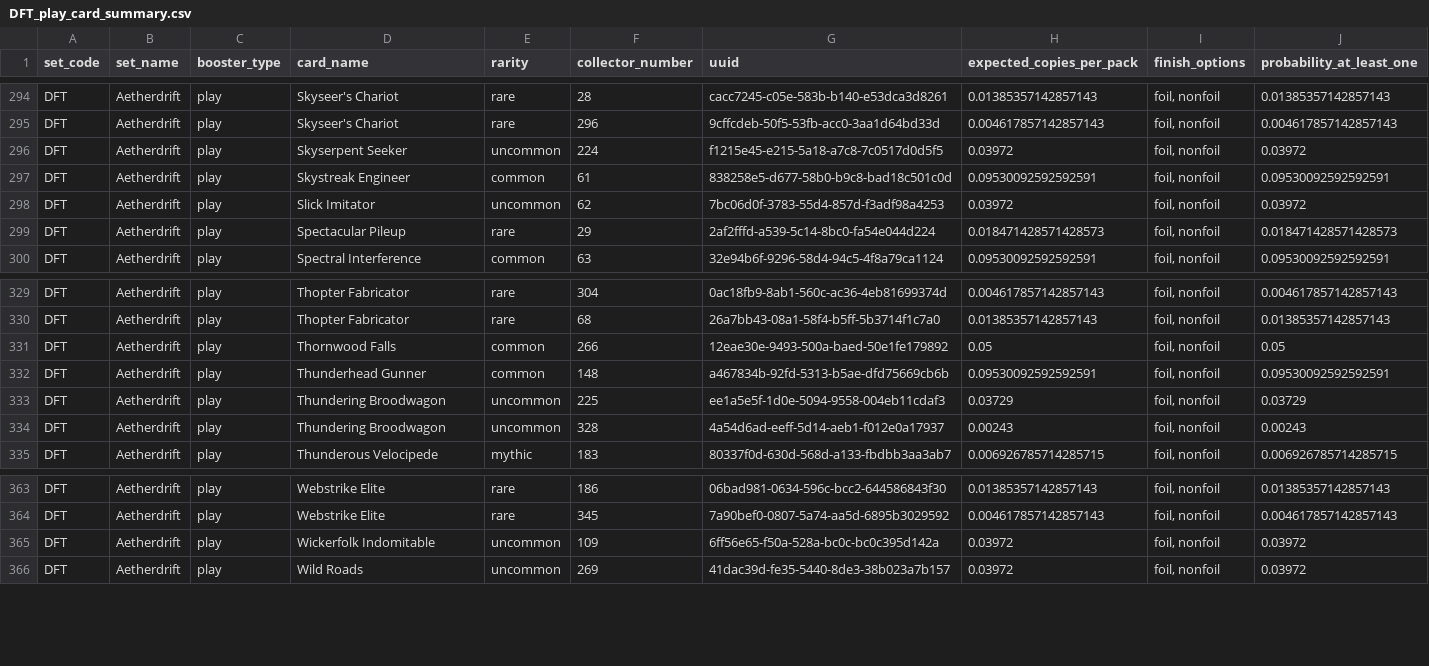
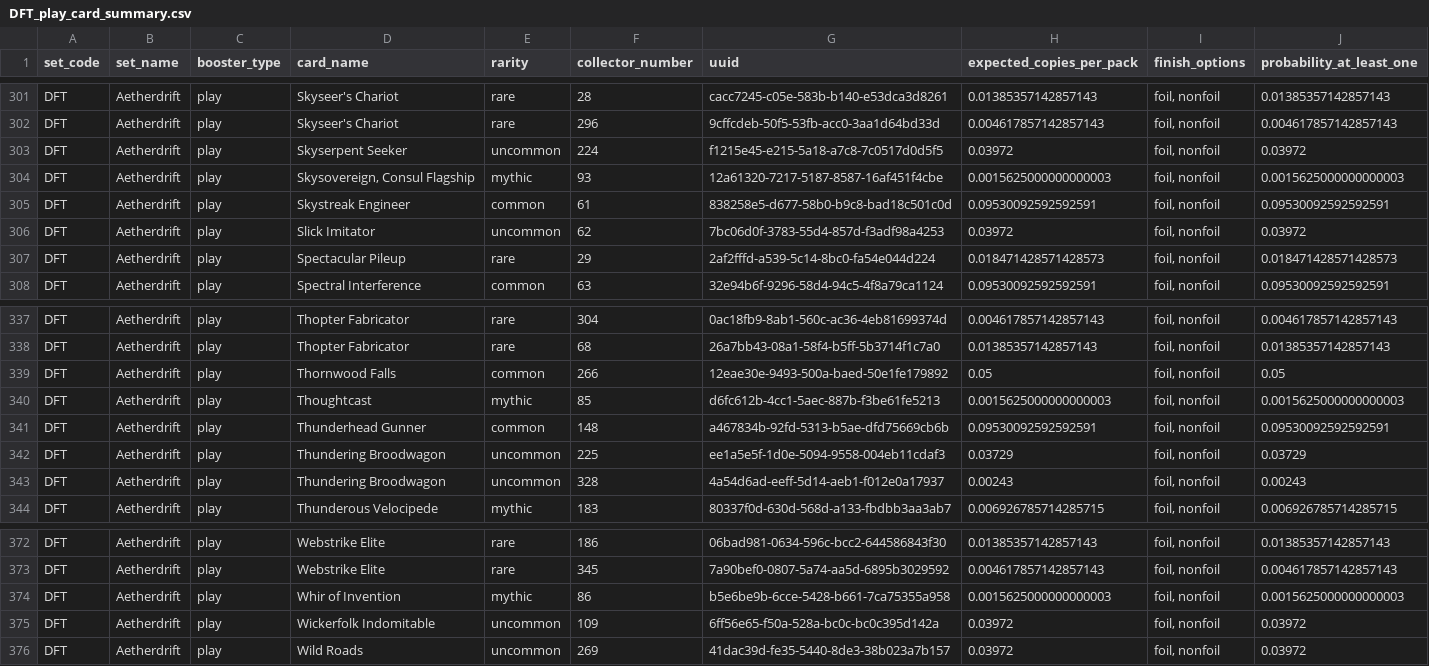
Before and after one commit to 23cchiang/MTG-Pack-Profitability, a CSV file: data/processed/DFT_play_card_summary.csv, drawn as a sheet; only a part is shown, gaps mark what is left out; the diff covers the shown part only; the diff names each change by its address in the sheet, - before the commit and + after, or states it on an @@ line.

```diff
--- a/data/processed/DFT_play_card_summary.csv
+++ b/data/processed/DFT_play_card_summary.csv
+row 304: DFT | Aetherdrift | play | Skysovereign, Consul Flagship | mythic | 93 | 12a61320-7217-5187-8587-16af451f4cbe | 0.0015625000000000003 | foil, nonfoil | 0.0015625000000000003
+row 340: DFT | Aetherdrift | play | Thoughtcast | mythic | 85 | d6fc612b-4cc1-5aec-887b-f3be61fe5213 | 0.0015625000000000003 | foil, nonfoil | 0.0015625000000000003
+row 374: DFT | Aetherdrift | play | Whir of Invention | mythic | 86 | b5e6be9b-6cce-5428-b661-7ca75355a958 | 0.0015625000000000003 | foil, nonfoil | 0.0015625000000000003
```
Also changed, not shown: 7 added rows elsewhere in this file, data/processed/DFT_play_card_probabilities.csv, 3 other files.
